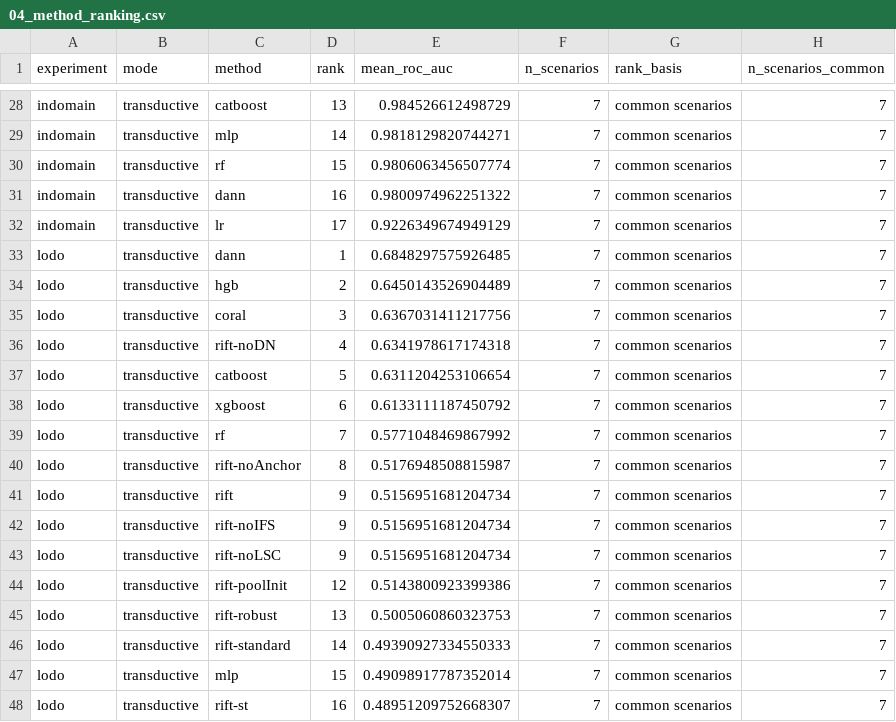
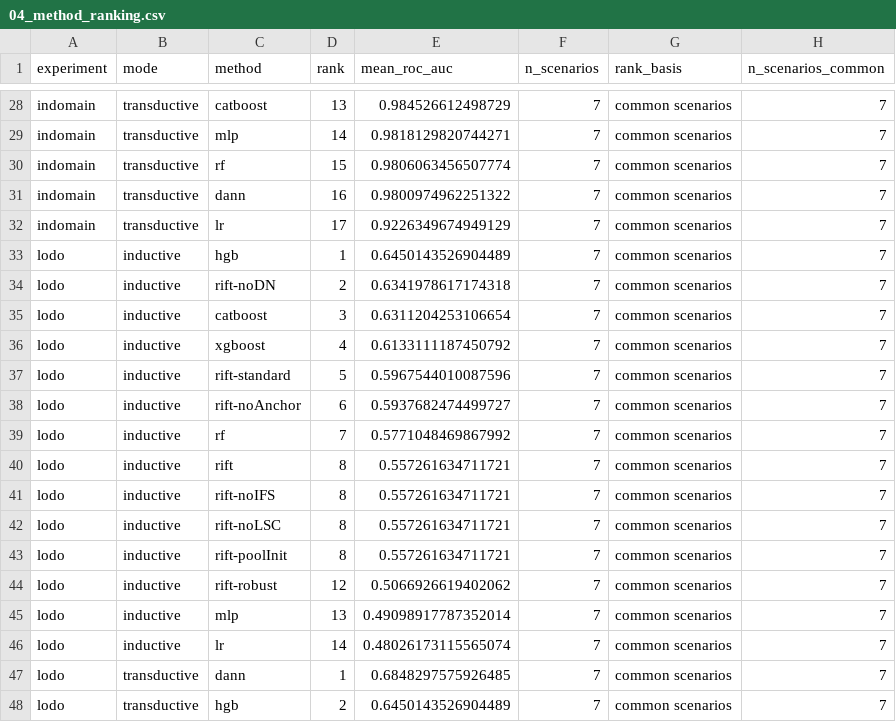
Before and after one commit to vinhqdang/cross_ids, a CSV file: results/analysis/04_method_ranking.csv, drawn as a sheet; only a part is shown, gaps mark what is left out; the shorter side is filled out with more unchanged rows; the diff covers the shown part only.

```diff
--- a/results/analysis/04_method_ranking.csv
+++ b/results/analysis/04_method_ranking.csv
@@ -32,2 +32,16 @@ indomain,transductive,dann,16,0.9800974962251322,7,common scenarios,7
 indomain,transductive,lr,17,0.9226349674949129,7,common scenarios,7
+lodo,inductive,hgb,1,0.6450143526904489,7,common scenarios,7
+lodo,inductive,rift-noDN,2,0.6341978617174318,7,common scenarios,7
+lodo,inductive,catboost,3,0.6311204253106654,7,common scenarios,7
+lodo,inductive,xgboost,4,0.6133111187450792,7,common scenarios,7
+lodo,inductive,rift-standard,5,0.5967544010087596,7,common scenarios,7
+lodo,inductive,rift-noAnchor,6,0.5937682474499727,7,common scenarios,7
+lodo,inductive,rf,7,0.5771048469867992,7,common scenarios,7
+lodo,inductive,rift,8,0.557261634711721,7,common scenarios,7
+lodo,inductive,rift-noIFS,8,0.557261634711721,7,common scenarios,7
+lodo,inductive,rift-noLSC,8,0.557261634711721,7,common scenarios,7
+lodo,inductive,rift-poolInit,8,0.557261634711721,7,common scenarios,7
+lodo,inductive,rift-robust,12,0.5066926619402062,7,common scenarios,7
+lodo,inductive,mlp,13,0.49098917787352014,7,common scenarios,7
+lodo,inductive,lr,14,0.48026173115565074,7,common scenarios,7
 lodo,transductive,dann,1,0.6848297575926485,7,common scenarios,7
```
Also changed, not shown: 2 added rows, 2 removed rows and 45 edited cells elsewhere in this file, results/analysis/04_friedman_average_ranks.csv, results/analysis/04_summary.csv, 44 other files.
